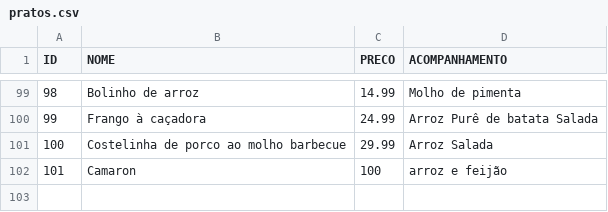
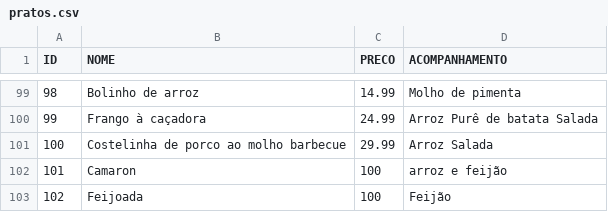
Before and after one commit to big-data-estacio/data, a CSV file: client/src/data/pratos.csv, drawn as a sheet; only a part is shown, gaps mark what is left out.

```diff
--- a/client/src/data/pratos.csv
+++ b/client/src/data/pratos.csv
@@ -102 +102,2 @@ ID,NOME,PRECO,ACOMPANHAMENTO
 101,Camaron,100,arroz e feijão
+102,Feijoada,100,Feijão
```
Also changed, not shown: 2 other files.
